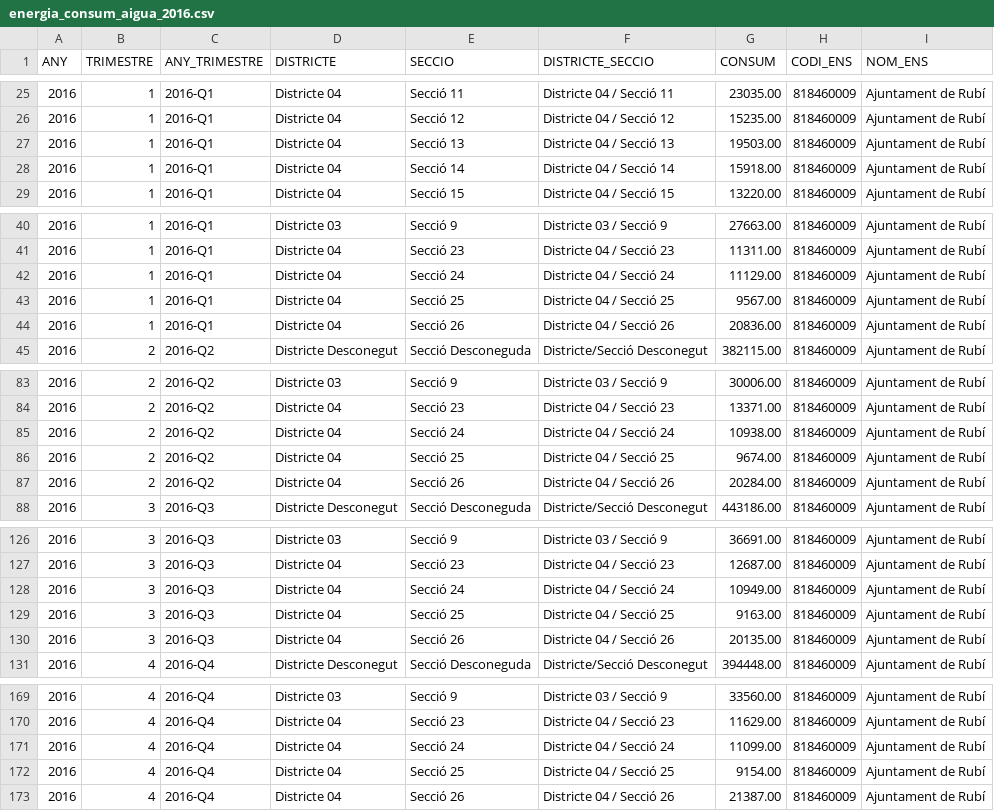
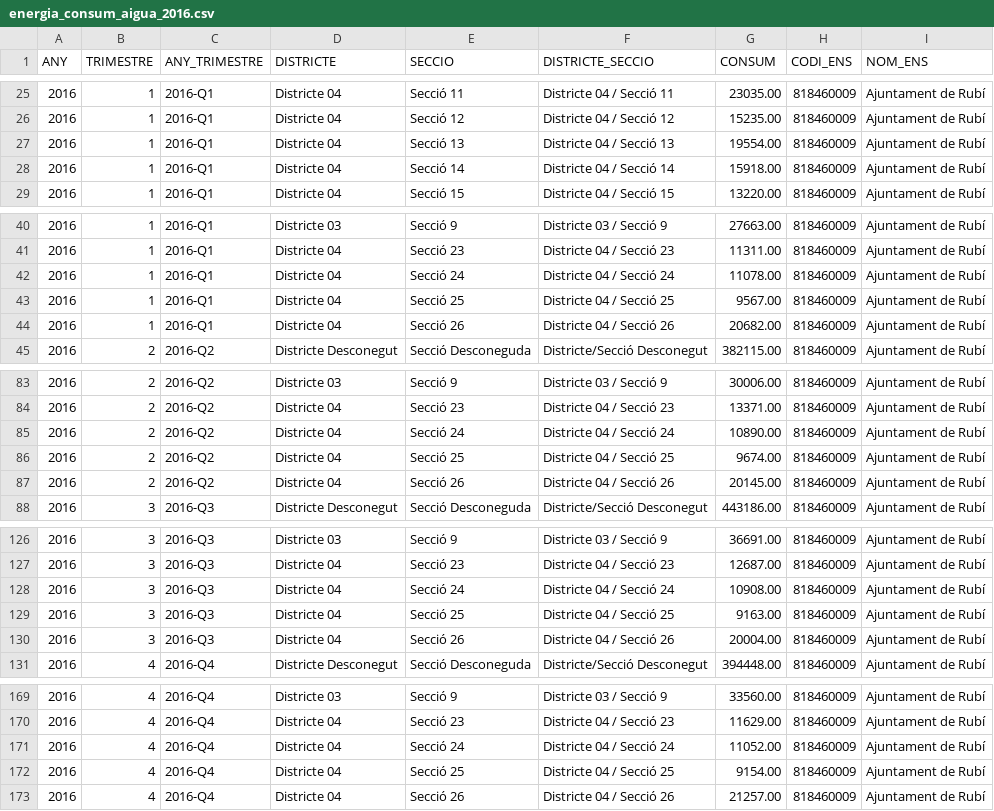
Before and after one commit to ajrubi/opendata, a CSV file: datasets/csv/energia_consum_aigua_2016.csv, drawn as a sheet; only a part is shown, gaps mark what is left out; the diff covers the shown part only.

```diff
--- a/datasets/csv/energia_consum_aigua_2016.csv
+++ b/datasets/csv/energia_consum_aigua_2016.csv
@@ -26,3 +26,3 @@ ANY,TRIMESTRE,"ANY_TRIMESTRE","DISTRICTE","SECCIO","DISTRICTE_SECCIO",CONSUM,"CO
 "2016","1","2016-Q1","Districte 04","Secció 12","Districte 04 / Secció 12","15235.00","818460009","Ajuntament de Rubí"
-"2016","1","2016-Q1","Districte 04","Secció 13","Districte 04 / Secció 13","19503.00","818460009","Ajuntament de Rubí"
+"2016","1","2016-Q1","Districte 04","Secció 13","Districte 04 / Secció 13","19554.00","818460009","Ajuntament de Rubí"
 "2016","1","2016-Q1","Districte 04","Secció 14","Districte 04 / Secció 14","15918.00","818460009","Ajuntament de Rubí"
@@ -41,5 +41,5 @@ ANY,TRIMESTRE,"ANY_TRIMESTRE","DISTRICTE","SECCIO","DISTRICTE_SECCIO",CONSUM,"CO
 "2016","1","2016-Q1","Districte 04","Secció 23","Districte 04 / Secció 23","11311.00","818460009","Ajuntament de Rubí"
-"2016","1","2016-Q1","Districte 04","Secció 24","Districte 04 / Secció 24","11129.00","818460009","Ajuntament de Rubí"
+"2016","1","2016-Q1","Districte 04","Secció 24","Districte 04 / Secció 24","11078.00","818460009","Ajuntament de Rubí"
 "2016","1","2016-Q1","Districte 04","Secció 25","Districte 04 / Secció 25","9567.00","818460009","Ajuntament de Rubí"
-"2016","1","2016-Q1","Districte 04","Secció 26","Districte 04 / Secció 26","20836.00","818460009","Ajuntament de Rubí"
+"2016","1","2016-Q1","Districte 04","Secció 26","Districte 04 / Secció 26","20682.00","818460009","Ajuntament de Rubí"
 "2016","2","2016-Q2","Districte Desconegut","Secció Desconeguda","Districte/Secció Desconegut","382115.00","818460009","Ajuntament de Rubí"
@@ -84,5 +84,5 @@ ANY,TRIMESTRE,"ANY_TRIMESTRE","DISTRICTE","SECCIO","DISTRICTE_SECCIO",CONSUM,"CO
 "2016","2","2016-Q2","Districte 04","Secció 23","Districte 04 / Secció 23","13371.00","818460009","Ajuntament de Rubí"
-"2016","2","2016-Q2","Districte 04","Secció 24","Districte 04 / Secció 24","10938.00","818460009","Ajuntament de Rubí"
+"2016","2","2016-Q2","Districte 04","Secció 24","Districte 04 / Secció 24","10890.00","818460009","Ajuntament de Rubí"
 "2016","2","2016-Q2","Districte 04","Secció 25","Districte 04 / Secció 25","9674.00","818460009","Ajuntament de Rubí"
-"2016","2","2016-Q2","Districte 04","Secció 26","Districte 04 / Secció 26","20284.00","818460009","Ajuntament de Rubí"
+"2016","2","2016-Q2","Districte 04","Secció 26","Districte 04 / Secció 26","20145.00","818460009","Ajuntament de Rubí"
 "2016","3","2016-Q3","Districte Desconegut","Secció Desconeguda","Districte/Secció Desconegut","443186.00","818460009","Ajuntament de Rubí"
@@ -127,5 +127,5 @@ ANY,TRIMESTRE,"ANY_TRIMESTRE","DISTRICTE","SECCIO","DISTRICTE_SECCIO",CONSUM,"CO
 "2016","3","2016-Q3","Districte 04","Secció 23","Districte 04 / Secció 23","12687.00","818460009","Ajuntament de Rubí"
-"2016","3","2016-Q3","Districte 04","Secció 24","Districte 04 / Secció 24","10949.00","818460009","Ajuntament de Rubí"
+"2016","3","2016-Q3","Districte 04","Secció 24","Districte 04 / Secció 24","10908.00","818460009","Ajuntament de Rubí"
 "2016","3","2016-Q3","Districte 04","Secció 25","Districte 04 / Secció 25","9163.00","818460009","Ajuntament de Rubí"
-"2016","3","2016-Q3","Districte 04","Secció 26","Districte 04 / Secció 26","20135.00","818460009","Ajuntament de Rubí"
+"2016","3","2016-Q3","Districte 04","Secció 26","Districte 04 / Secció 26","20004.00","818460009","Ajuntament de Rubí"
 "2016","4","2016-Q4","Districte Desconegut","Secció Desconeguda","Districte/Secció Desconegut","394448.00","818460009","Ajuntament de Rubí"
@@ -170,4 +170,4 @@ ANY,TRIMESTRE,"ANY_TRIMESTRE","DISTRICTE","SECCIO","DISTRICTE_SECCIO",CONSUM,"CO
 "2016","4","2016-Q4","Districte 04","Secció 23","Districte 04 / Secció 23","11629.00","818460009","Ajuntament de Rubí"
-"2016","4","2016-Q4","Districte 04","Secció 24","Districte 04 / Secció 24","11099.00","818460009","Ajuntament de Rubí"
+"2016","4","2016-Q4","Districte 04","Secció 24","Districte 04 / Secció 24","11052.00","818460009","Ajuntament de Rubí"
 "2016","4","2016-Q4","Districte 04","Secció 25","Districte 04 / Secció 25","9154.00","818460009","Ajuntament de Rubí"
-"2016","4","2016-Q4","Districte 04","Secció 26","Districte 04 / Secció 26","21387.00","818460009","Ajuntament de Rubí"
+"2016","4","2016-Q4","Districte 04","Secció 26","Districte 04 / Secció 26","21257.00","818460009","Ajuntament de Rubí"
```
Also changed, not shown: 7 edited cells elsewhere in this file, datasets/csv/energia_consum_aigua_2017.csv, datasets/csv/energia_consum_aigua_2018.csv, 37 other files.
